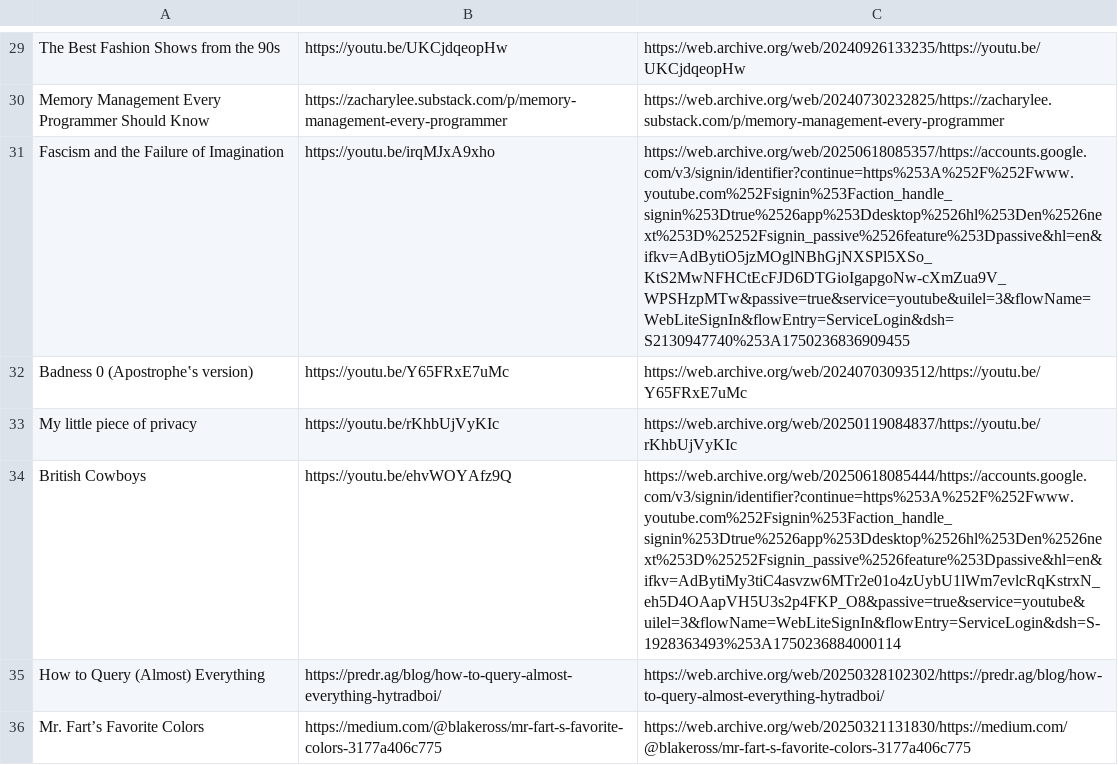
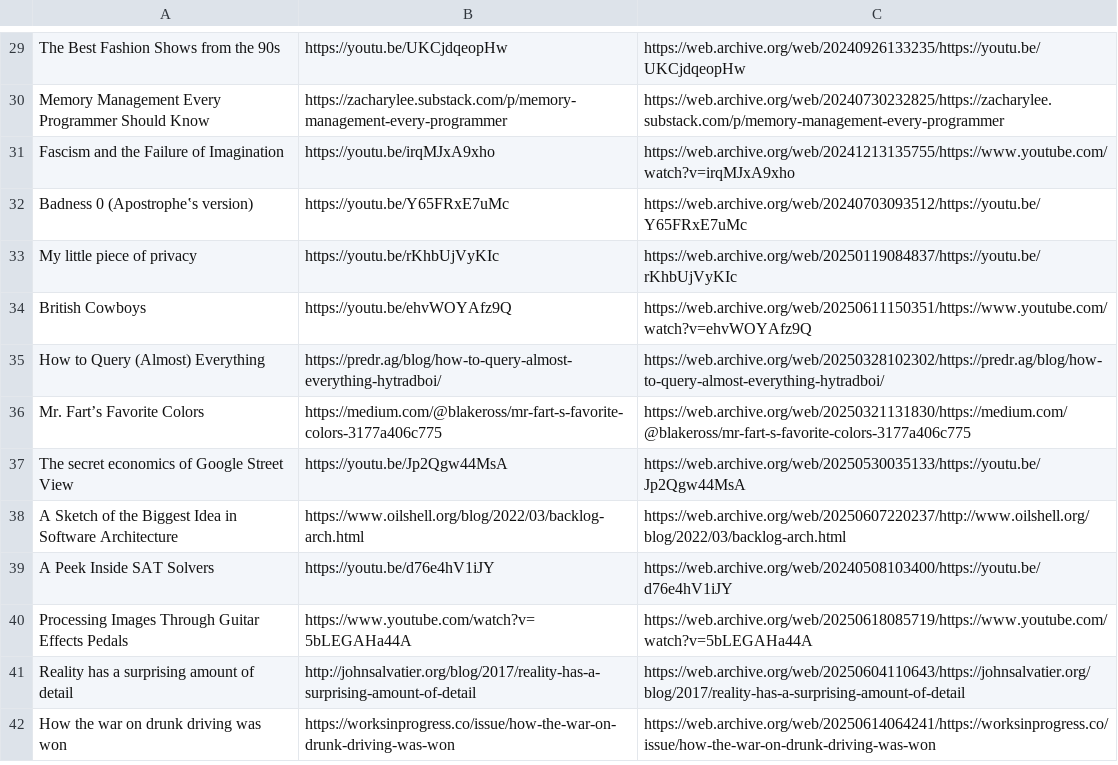
Before and after one commit to Cynosure-North/Website, a CSV file: content/finds/finds.csv, drawn as a sheet; only a part is shown, gaps mark what is left out; the shorter side is filled out with more unchanged rows; the diff covers the shown part only.

Commit message:
Archive finds

```diff
--- a/content/finds/finds.csv
+++ b/content/finds/finds.csv
@@ -31 +31 @@ Memory Management Every Programmer Should Know;https://zacharylee.substack.com/p
-Fascism and the Failure of Imagination;https://youtu.be/irqMJxA9xho; https://web.archive.org/web/20250618085357/https://accounts.google.com/v3/signin/identifier?continue=https%253A%252F%252Fwww.youtube.com%252Fsignin%253Faction_handle_signin%253Dtrue%2526app%253Ddesktop%2526hl%253Den%2526next%253D%25252Fsignin_passive%2526feature%253Dpassive&hl=en&ifkv=AdBytiO5jzMOglNBhGjNXSPl5XSo_KtS2MwNFHCtEcFJD6DTGioIgapgoNw-cXmZua9V_WPSHzpMTw&passive=true&service=youtube&uilel=3&flowName=WebLiteSignIn&flowEntry=ServiceLogin&dsh=S2130947740%253A1750236836909455
+Fascism and the Failure of Imagination;https://youtu.be/irqMJxA9xho;https://web.archive.org/web/20241213135755/https://www.youtube.com/watch?v=irqMJxA9xho
@@ -34 +34 @@ My little piece of privacy;https://youtu.be/rKhbUjVyKIc; https://web.archive.org
-British Cowboys;https://youtu.be/ehvWOYAfz9Q; https://web.archive.org/web/20250618085444/https://accounts.google.com/v3/signin/identifier?continue=https%253A%252F%252Fwww.youtube.com%252Fsignin%253Faction_handle_signin%253Dtrue%2526app%253Ddesktop%2526hl%253Den%2526next%253D%25252Fsignin_passive%2526feature%253Dpassive&hl=en&ifkv=AdBytiMy3tiC4asvzw6MTr2e01o4zUybU1lWm7evlcRqKstrxN_eh5D4OAapVH5U3s2p4FKP_O8&passive=true&service=youtube&uilel=3&flowName=WebLiteSignIn&flowEntry=ServiceLogin&dsh=S-1928363493%253A1750236884000114
+British Cowboys;https://youtu.be/ehvWOYAfz9Q;https://web.archive.org/web/20250611150351/https://www.youtube.com/watch?v=ehvWOYAfz9Q
```
Also changed, not shown: 20 removed rows and 22 edited cells elsewhere in this file, 2 other files.
